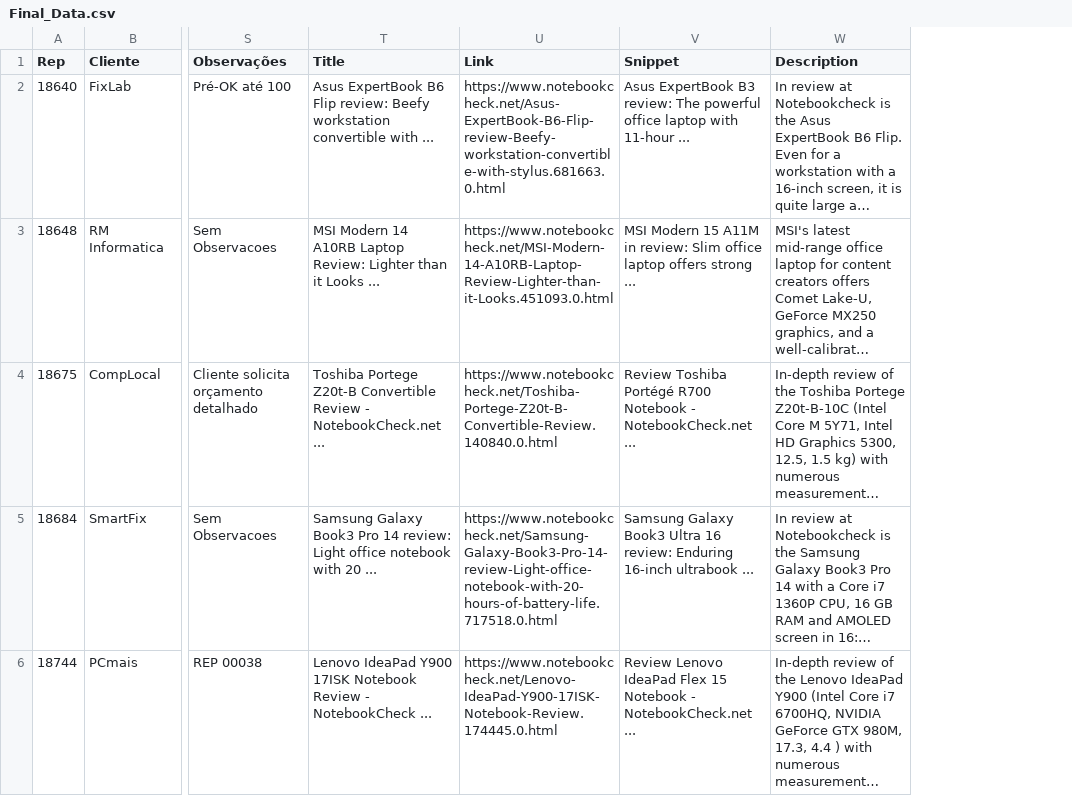
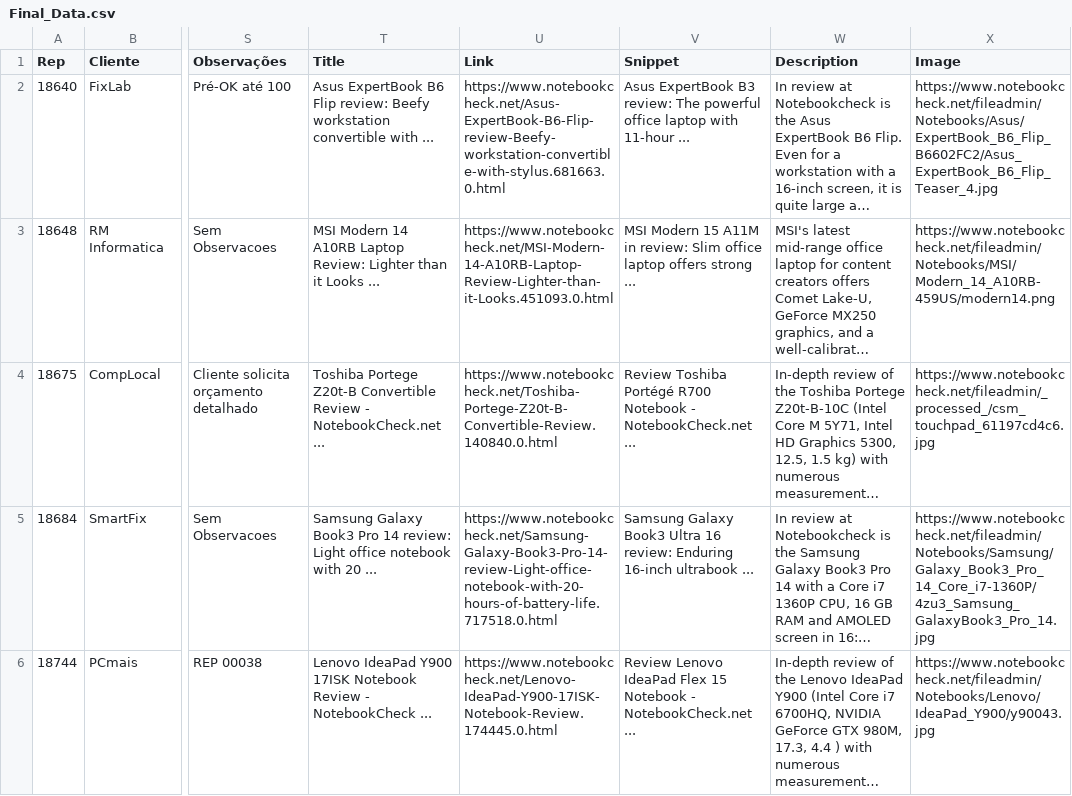
Before and after one commit to diogocarvalhog/ISI-Reparacoes_Informaticas, a CSV file: Output_result/Final_Data.csv, drawn as a sheet; only a part is shown, gaps mark what is left out; long unchanged cells end in …; the diff names each change by its address in the sheet, - before the commit and + after, or states it on an @@ line.

```diff
--- a/Output_result/Final_Data.csv
+++ b/Output_result/Final_Data.csv
+column X (Image), rows 2-6: https://www.notebookcheck.net/fileadmin/Notebooks/Asus/ExpertBook_B6_Flip_B6602FC2/Asus_ExpertBook_B6_Flip_Teaser_4.jpg | https://www.notebookcheck.net/fileadmin/Notebooks/MSI/Modern_14_A10RB-459US/modern14.png | https://www.notebookcheck.net/fileadmin/_processed_/csm_touchpad_61197cd4c6.jpg | https://www.notebookcheck.net/fileadmin/Notebooks/Samsung/Galaxy_Book3_Pro_14_Core_i7-1360P/4zu3_Samsung_GalaxyBook3_Pro_14.jpg | https://www.notebookcheck.net/fileadmin/Notebooks/Lenovo/IdeaPad_Y900/y90043.jpg
```
Also changed, not shown: 4 other files.
